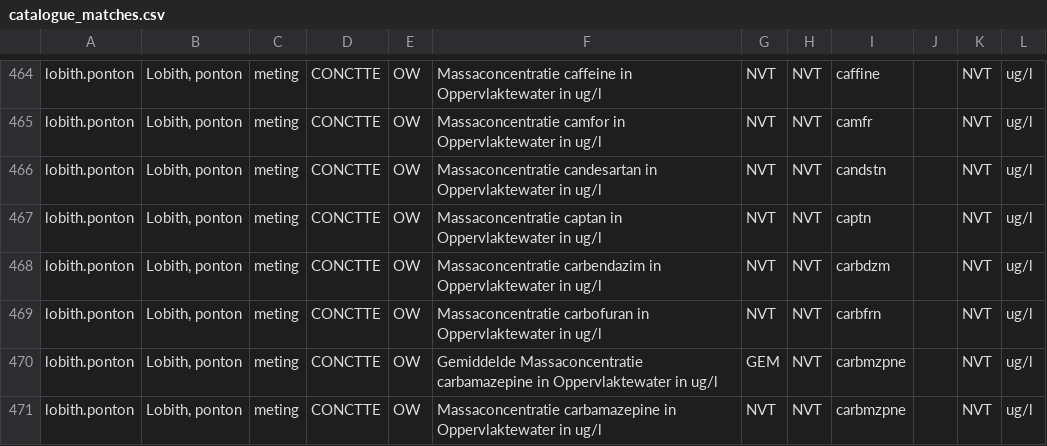
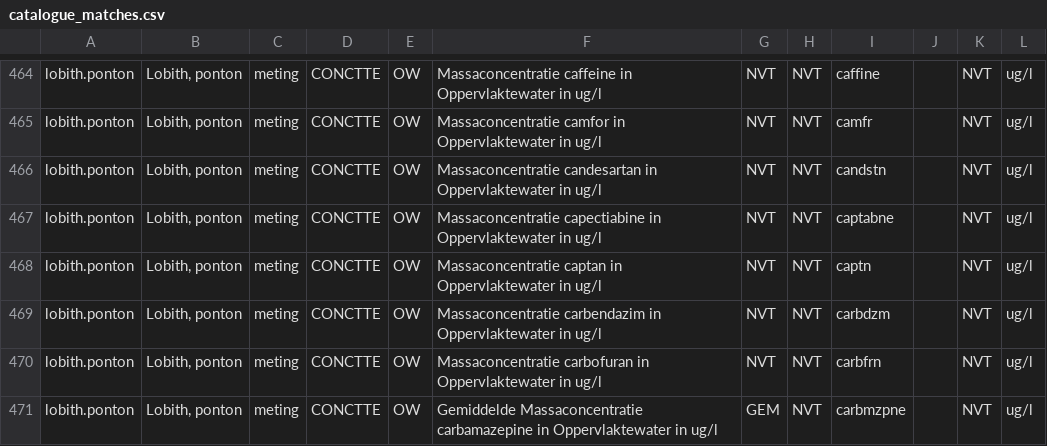
Before and after one commit to JuliOver202/rhine-monitor, a CSV file: data/catalogue_matches.csv, drawn as a sheet; only a part is shown, gaps mark what is left out; the shorter side is filled out with more unchanged rows.

```diff
--- a/data/catalogue_matches.csv
+++ b/data/catalogue_matches.csv
@@ -466,2 +466,3 @@ lobith.ponton,"Lobith, ponton",meting,CONCTTE,OW,Massaconcentratie camfor in Opp
 lobith.ponton,"Lobith, ponton",meting,CONCTTE,OW,Massaconcentratie candesartan in Oppervlaktewater in ug/l,NVT,NVT,candstn,,NVT,ug/l
+lobith.ponton,"Lobith, ponton",meting,CONCTTE,OW,Massaconcentratie capectiabine in Oppervlaktewater in ug/l,NVT,NVT,captabne,,NVT,ug/l
 lobith.ponton,"Lobith, ponton",meting,CONCTTE,OW,Massaconcentratie captan in Oppervlaktewater in ug/l,NVT,NVT,captn,,NVT,ug/l
```
Also changed, not shown: data/observations/2026-11.csv, 1 other file.
